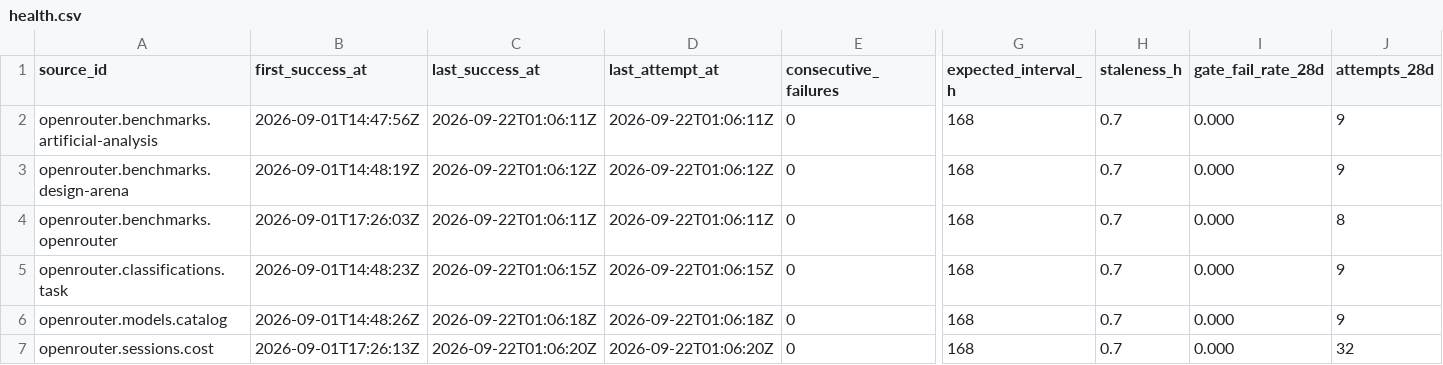
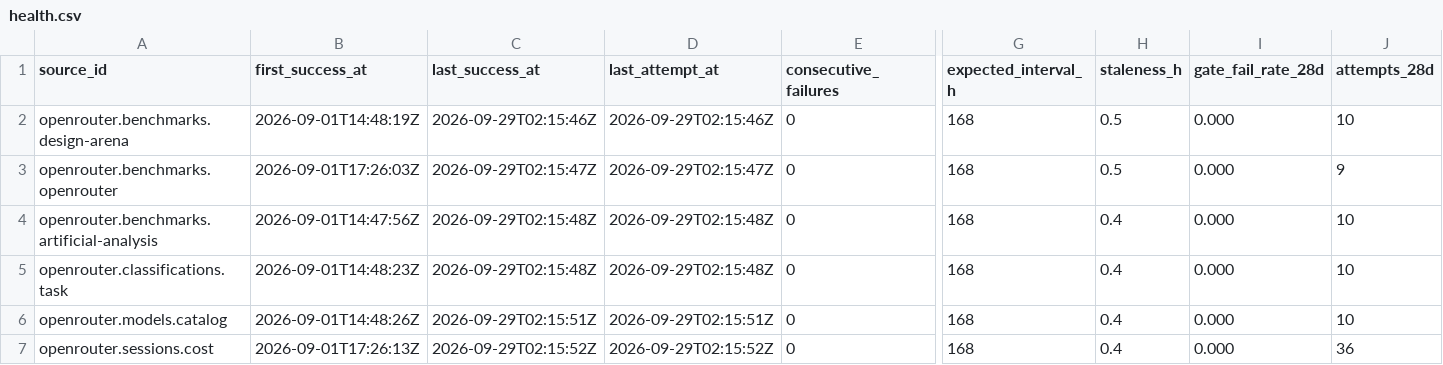
Before and after one commit to q3dresearch/wss-openrouter, a CSV file: health/health.csv, drawn as a sheet; only a part is shown, gaps mark what is left out; removed rows and columns are numbered as before the commit, all else as after; rows hold the shown columns only; the diff names each change by its address in the sheet, - before the commit and + after, or states it on an @@ line.

```diff
--- a/health/health.csv
+++ b/health/health.csv
-row 2: openrouter.benchmarks.artificial-analysis | 2026-09-01T14:47:56Z | 2026-09-22T01:06:11Z | 2026-09-22T01:06:11Z | 0 | 168 | 0.7 | 0.000 | 9
-C2 (last_success_at): 2026-09-22T01:06:12Z
+C2 (last_success_at): 2026-09-29T02:15:46Z
-D2 (last_attempt_at): 2026-09-22T01:06:12Z
+D2 (last_attempt_at): 2026-09-29T02:15:46Z
-H2:H3 (staleness_h): 0.7
+H2:H3 (staleness_h): 0.5
-J2 (attempts_28d): 9
+J2 (attempts_28d): 10
-C3 (last_success_at): 2026-09-22T01:06:11Z
+C3 (last_success_at): 2026-09-29T02:15:47Z
-D3 (last_attempt_at): 2026-09-22T01:06:11Z
+D3 (last_attempt_at): 2026-09-29T02:15:47Z
-J3 (attempts_28d): 8
+J3 (attempts_28d): 9
+row 4: openrouter.benchmarks.artificial-analysis | 2026-09-01T14:47:56Z | 2026-09-29T02:15:48Z | 2026-09-29T02:15:48Z | 0 | 168 | 0.4 | 0.000 | 10
-C5 (last_success_at): 2026-09-22T01:06:15Z
+C5 (last_success_at): 2026-09-29T02:15:48Z
-D5 (last_attempt_at): 2026-09-22T01:06:15Z
+D5 (last_attempt_at): 2026-09-29T02:15:48Z
-H5:H7 (staleness_h): 0.7
+H5:H7 (staleness_h): 0.4
-J5:J6 (attempts_28d): 9
+J5:J6 (attempts_28d): 10
-C6 (last_success_at): 2026-09-22T01:06:18Z
+C6 (last_success_at): 2026-09-29T02:15:51Z
-D6 (last_attempt_at): 2026-09-22T01:06:18Z
+D6 (last_attempt_at): 2026-09-29T02:15:51Z
-C7 (last_success_at): 2026-09-22T01:06:20Z
+C7 (last_success_at): 2026-09-29T02:15:52Z
-D7 (last_attempt_at): 2026-09-22T01:06:20Z
+D7 (last_attempt_at): 2026-09-29T02:15:52Z
-J7 (attempts_28d): 32
+J7 (attempts_28d): 36
```
Also changed, not shown: 1 other file.
